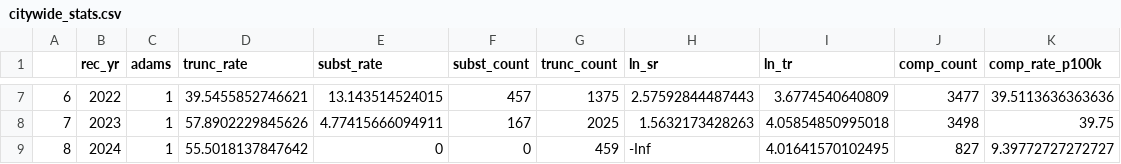
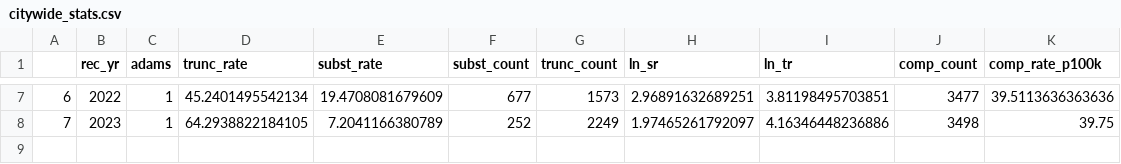
Before and after one commit to plitke0899/PADS-Final-Project-CCRB, a CSV file: citywide_stats.csv, drawn as a sheet; only a part is shown, gaps mark what is left out; the diff covers the shown part only.

```diff
--- a/citywide_stats.csv
+++ b/citywide_stats.csv
@@ -7,3 +7,2 @@
-"6",2022,1,39.5455852746621,13.143514524015,457,1375,2.57592844487443,3.6774540640809,3477,39.5113636363636
-"7",2023,1,57.8902229845626,4.77415666094911,167,2025,1.5632173428263,4.05854850995018,3498,39.75
-"8",2024,1,55.5018137847642,0,0,459,-Inf,4.01641570102495,827,9.39772727272727
+"6",2022,1,45.2401495542134,19.4708081679609,677,1573,2.96891632689251,3.81198495703851,3477,39.5113636363636
+"7",2023,1,64.2938822184105,7.2041166380789,252,2249,1.97465261792097,4.16346448236886,3498,39.75
```
Also changed, not shown: 30 edited cells elsewhere in this file, 11 other files.
